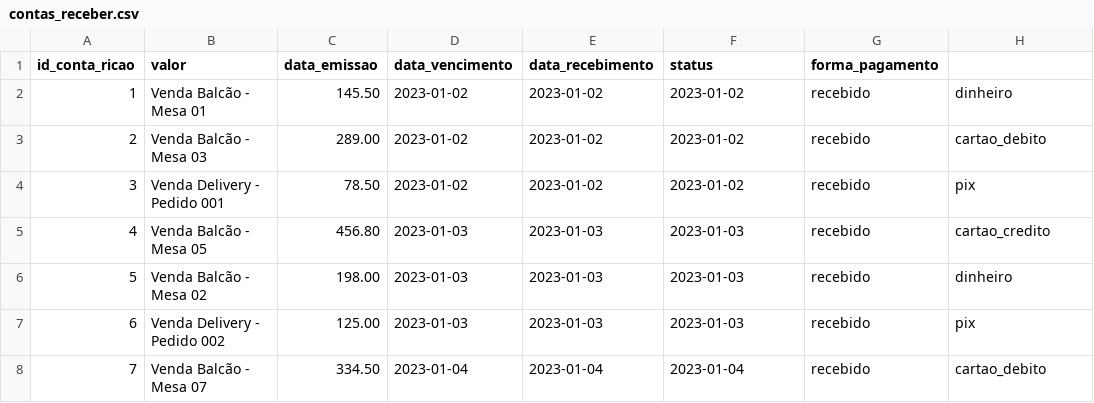
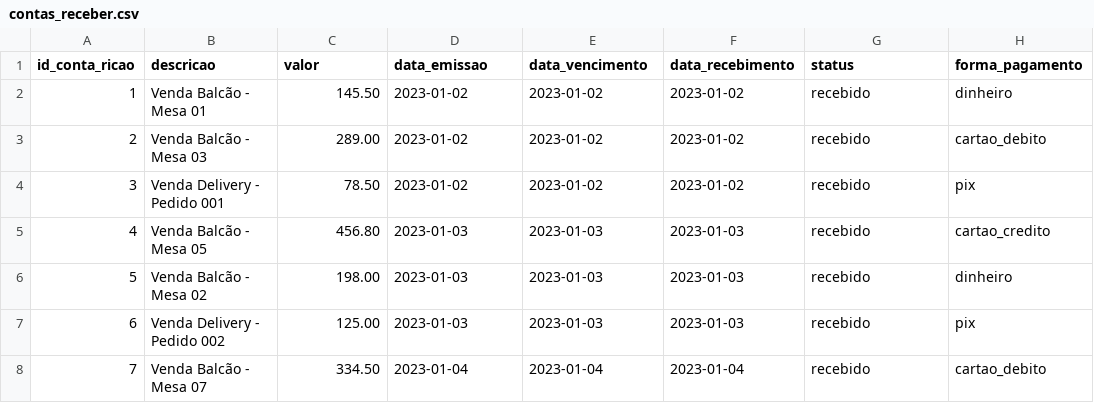
Before and after one commit to willjbraga/Data-Mesh-Organization, a CSV file: Financeiro/Datasets/contas_receber.csv, drawn as a sheet; only a part is shown.

Commit message:
Correção tabela v2

```diff
--- a/Financeiro/Datasets/contas_receber.csv
+++ b/Financeiro/Datasets/contas_receber.csv
@@ -1,2 +1,2 @@
-id_conta_ricao,valor,data_emissao,data_vencimento,data_recebimento,status,forma_pagamento
+id_conta_ricao,descricao,valor,data_emissao,data_vencimento,data_recebimento,status,forma_pagamento
 1,Venda Balcão - Mesa 01,145.50,2023-01-02,2023-01-02,2023-01-02,recebido,dinheiro
```
